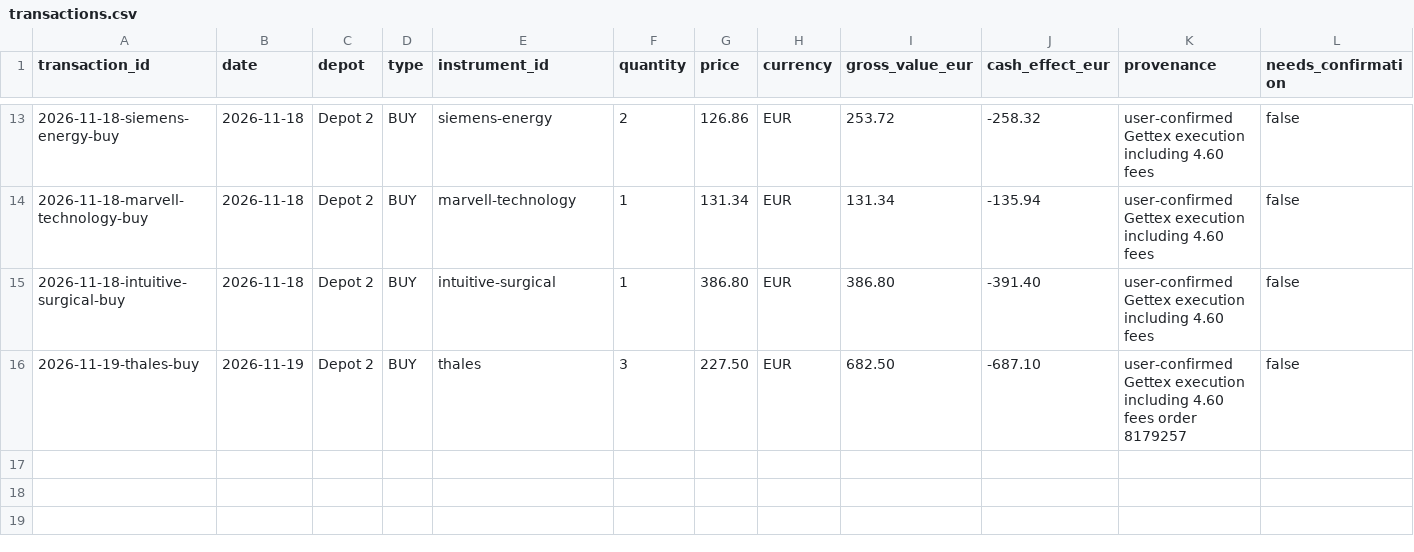
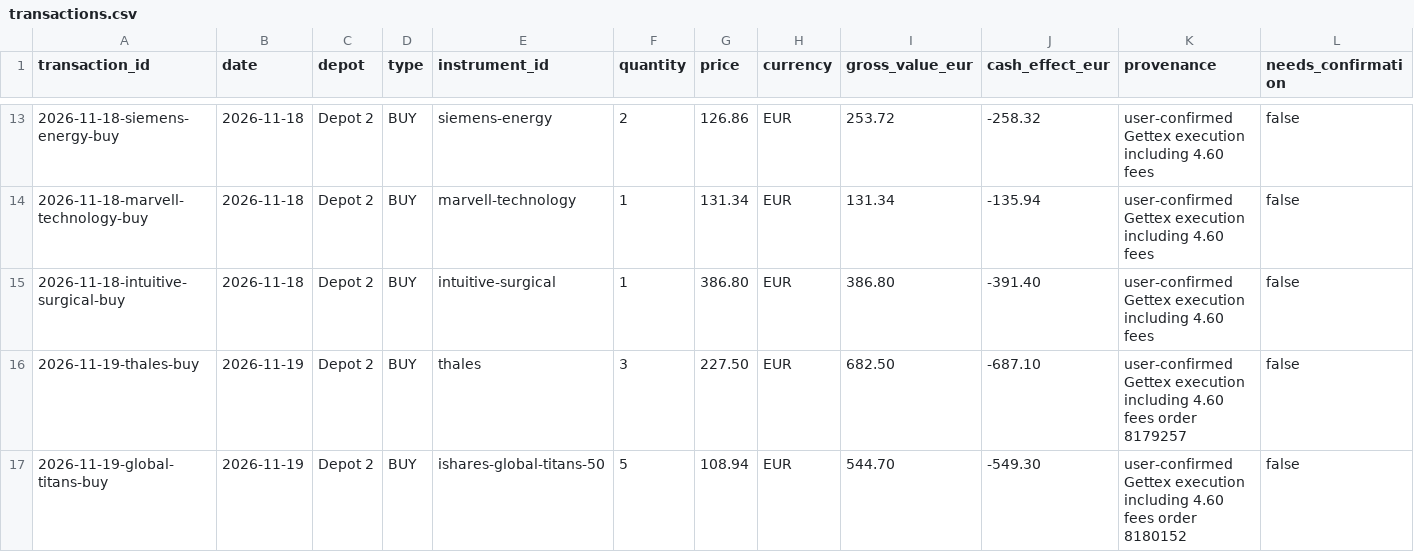
Before and after one commit to oureal/dashboard-wp, a CSV file: data/portfolio/transactions.csv, drawn as a sheet; only a part is shown, gaps mark what is left out.

Commit message:
Record 19 Nov purchase of 5 Global Titans ETF shares in Depot 2

```diff
--- a/data/portfolio/transactions.csv
+++ b/data/portfolio/transactions.csv
@@ -16 +16,2 @@ transaction_id,date,depot,type,instrument_id,quantity,price,currency,gross_value
 2026-11-19-thales-buy,2026-11-19,Depot 2,BUY,thales,3,227.50,EUR,682.50,-687.10,user-confirmed Gettex execution including 4.60 fees order 8179257,false
+2026-11-19-global-titans-buy,2026-11-19,Depot 2,BUY,ishares-global-titans-50,5,108.94,EUR,544.70,-549.30,user-confirmed Gettex execution including 4.60 fees order 8180152,false
```
